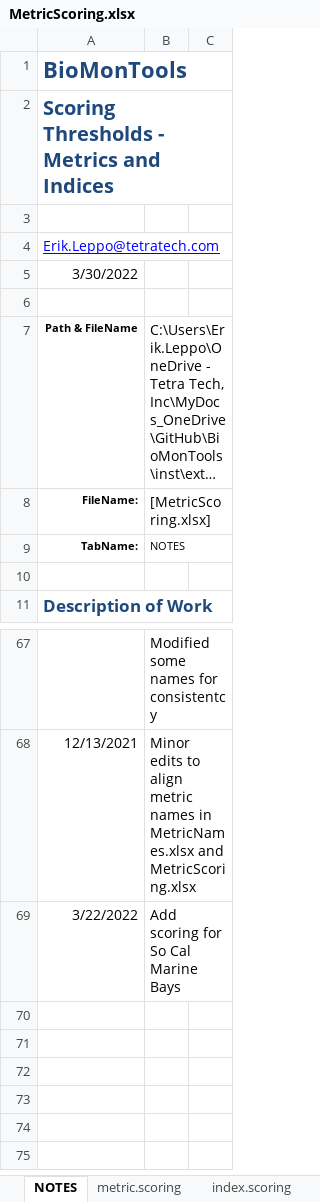
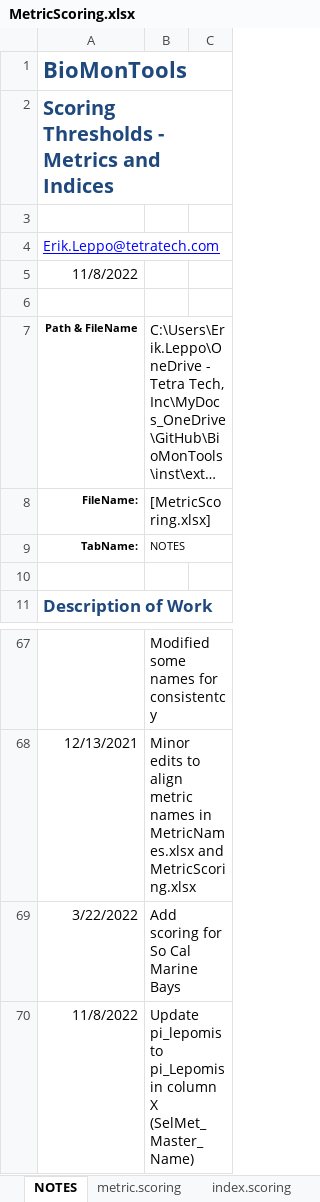
Before and after one commit to leppott/BioMonTools, an Excel workbook: inst/extdata/MetricScoring.xlsx, sheet NOTES, drawn as a sheet; only a part is shown, gaps mark what is left out; long unchanged cells end in …; values as stored, in another font and other column widths than the file's, no borders; table styles not drawn; the diff names each change by its address in the sheet, - before the commit and + after, or states it on an @@ line.

Commit message:
v0.5.0.9124
-   fix: Tweak secondary metric name in MetricScoring.xlsx
    -   GA_DNR_Fish_2020

```diff
--- a/inst/extdata/MetricScoring.xlsx (sheet NOTES)
+++ b/inst/extdata/MetricScoring.xlsx (sheet NOTES)
-A5: 3/30/2022
+A5: 11/8/2022
+row 70: 11/8/2022 | Update pi_lepomis to pi_Lepomis in column X (SelMet_Master_Name)
```
Also changed, not shown: sheet metric.scoring, 4 other files.
